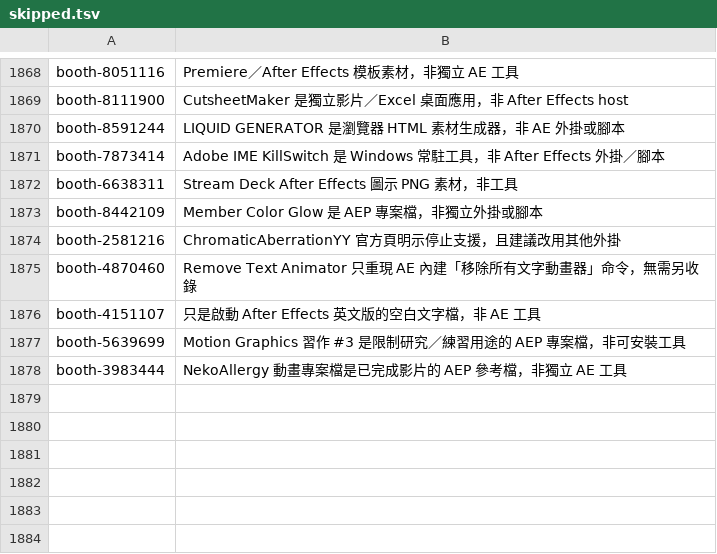
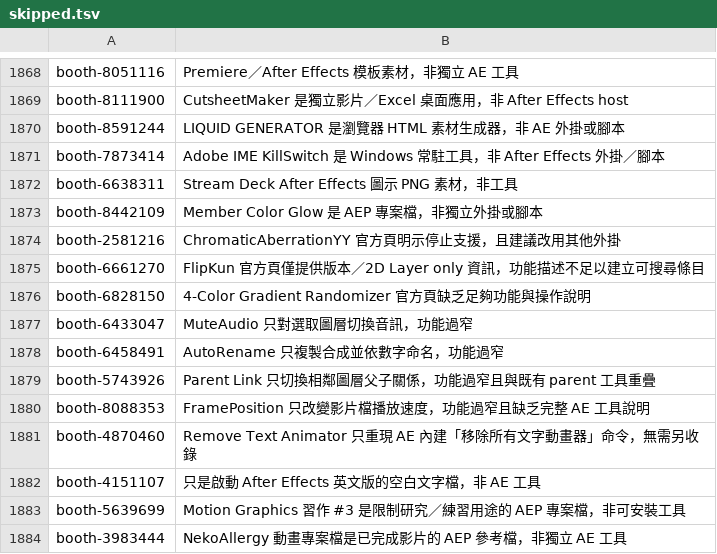
Before and after one commit to Tangzih0913/ae-effects-db, a TSV file: curation/skipped.tsv, drawn as a sheet; only a part is shown, gaps mark what is left out; the diff names each change by its address in the sheet, - before the commit and + after, or states it on an @@ line.

Commit message:
Add BOOTH animation and workflow scripts

```diff
--- a/curation/skipped.tsv
+++ b/curation/skipped.tsv
+row 1875: booth-6661270 | FlipKun 官方頁僅提供版本／2D Layer only 資訊，功能描述不足以建立可搜尋條目
+row 1876: booth-6828150 | 4-Color Gradient Randomizer 官方頁缺乏足夠功能與操作說明
+row 1877: booth-6433047 | MuteAudio 只對選取圖層切換音訊，功能過窄
+row 1878: booth-6458491 | AutoRename 只複製合成並依數字命名，功能過窄
+row 1879: booth-5743926 | Parent Link 只切換相鄰圖層父子關係，功能過窄且與既有 parent 工具重疊
+row 1880: booth-8088353 | FramePosition 只改變影片檔播放速度，功能過窄且缺乏完整 AE 工具說明
```
Also changed, not shown: 7 other files.
